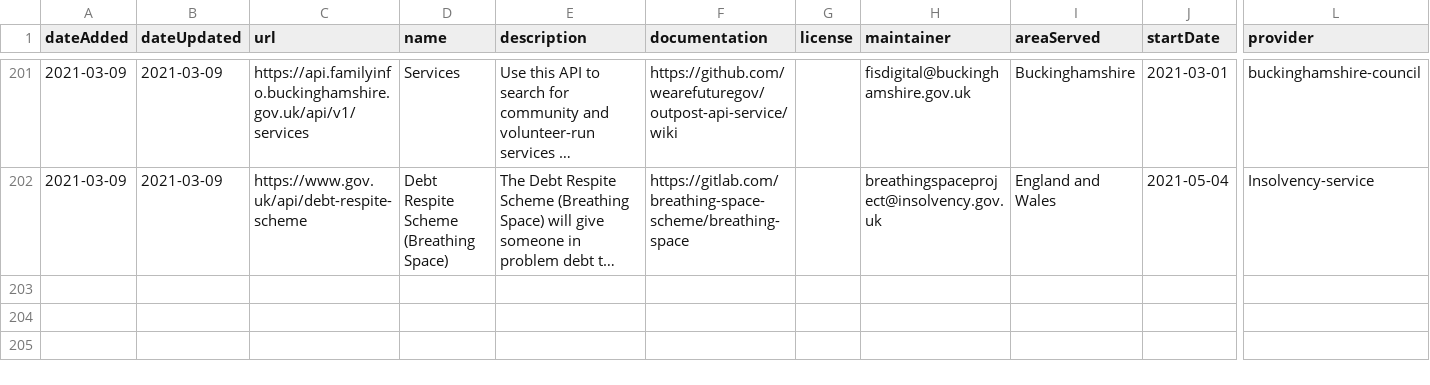
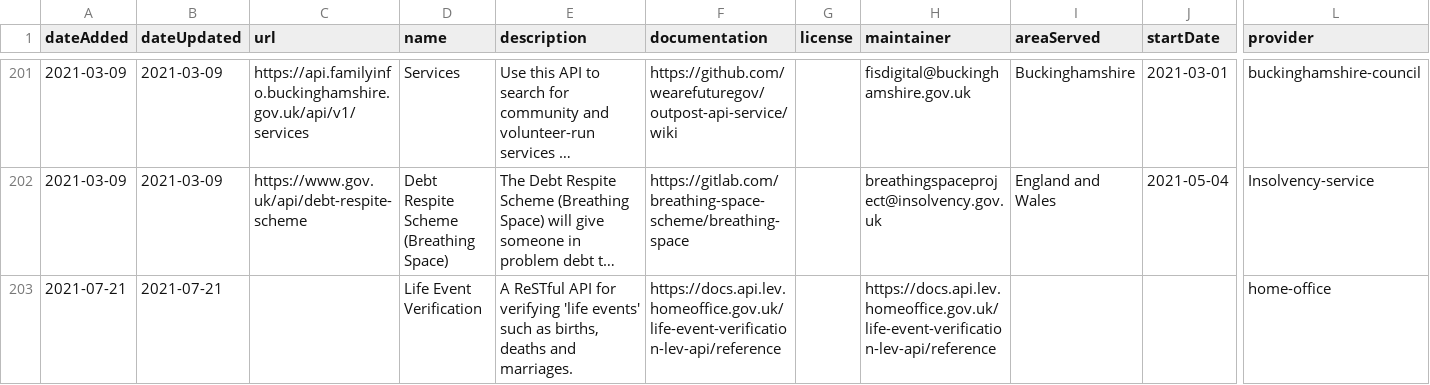
Before and after one commit to co-cddo/api-catalogue, a CSV file: data/catalogue.csv, drawn as a sheet; only a part is shown, gaps mark what is left out; long unchanged cells end in …; rows hold the shown columns only; the diff names each change by its address in the sheet, - before the commit and + after, or states it on an @@ line.

```diff
--- a/data/catalogue.csv
+++ b/data/catalogue.csv
+row 203: 2021-07-21 | 2021-07-21 |  | Life Event Verification | A ReSTful API for verifying 'life events' such as births, deaths and marriages. | https://docs.api.lev.homeoffice.gov.uk/life-event-verification-lev-api/reference |  | https://docs.api.lev.homeoffice.gov.uk/life-event-verification-lev-api/reference |  |  | home-office
```
Also changed, not shown: data/organisation.csv.
